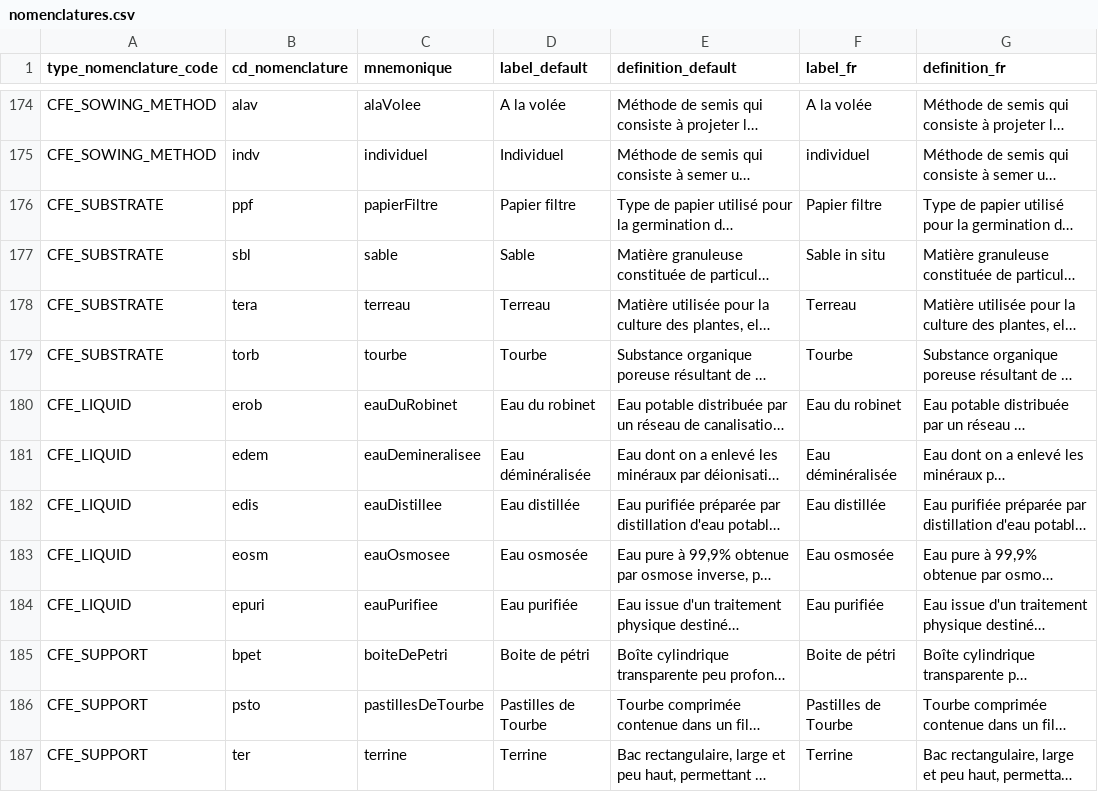
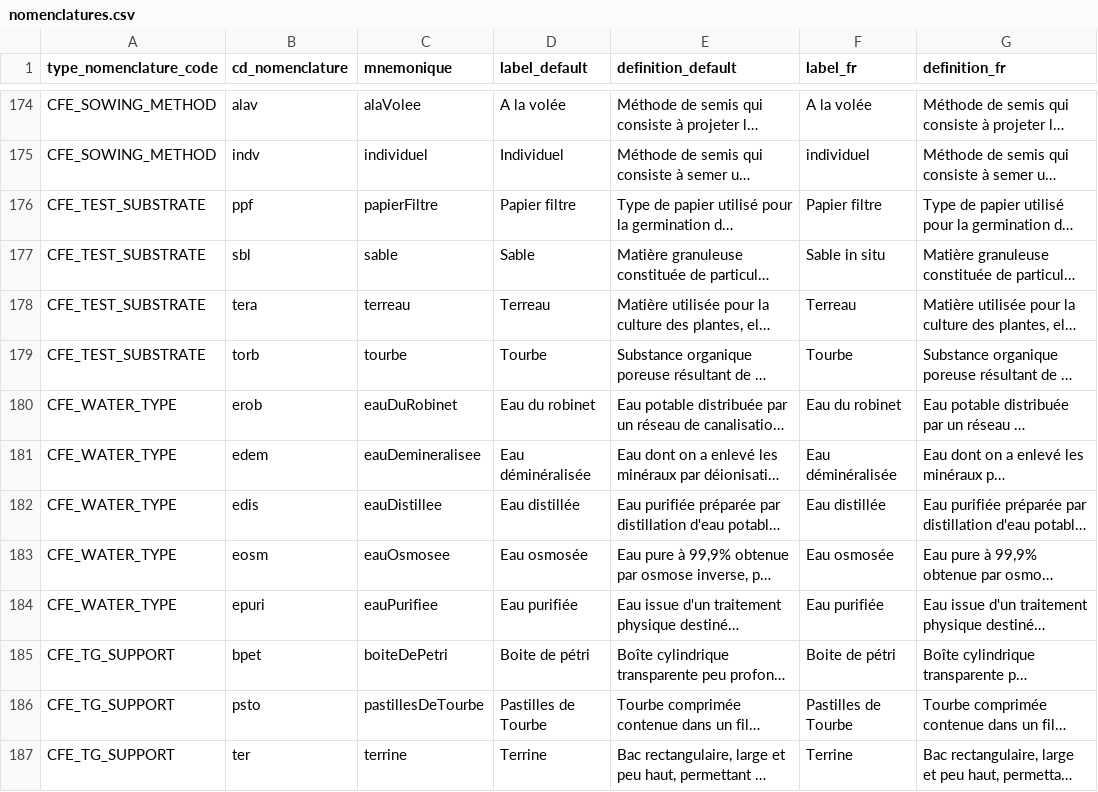
Before and after one commit to cbn-alpin/gn_module_conservation_flora_exsitu, a CSV file: backend/gn_module_conservation_flora_exsitu/migrations/data/nomenclatures.csv, drawn as a sheet; only a part is shown, gaps mark what is left out; long unchanged cells end in …; the diff names each change by its address in the sheet, - before the commit and + after, or states it on an @@ line.

Commit message:
feat(nomenclature): fix labels and descriptions

```diff
--- a/backend/gn_module_conservation_flora_exsitu/migrations/data/nomenclatures.csv
+++ b/backend/gn_module_conservation_flora_exsitu/migrations/data/nomenclatures.csv
-A176:A179 (type_nomenclature_code): CFE_SUBSTRATE
+A176:A179 (type_nomenclature_code): CFE_TEST_SUBSTRATE
-A180:A184 (type_nomenclature_code): CFE_LIQUID
+A180:A184 (type_nomenclature_code): CFE_WATER_TYPE
-A185:A187 (type_nomenclature_code): CFE_SUPPORT
+A185:A187 (type_nomenclature_code): CFE_TG_SUPPORT
```
